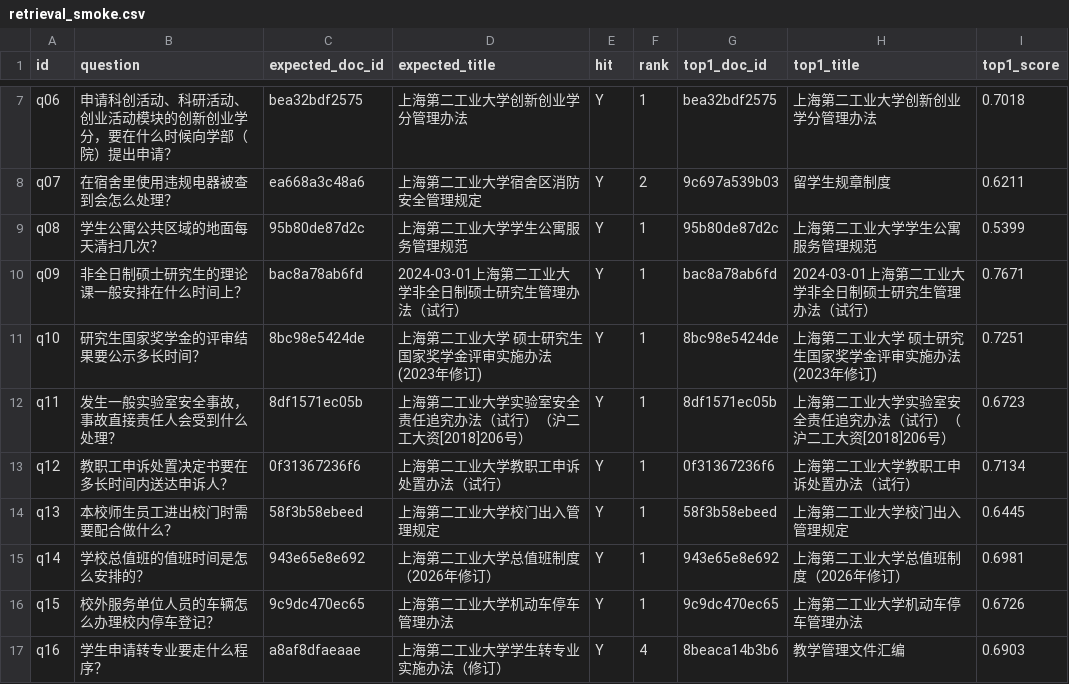
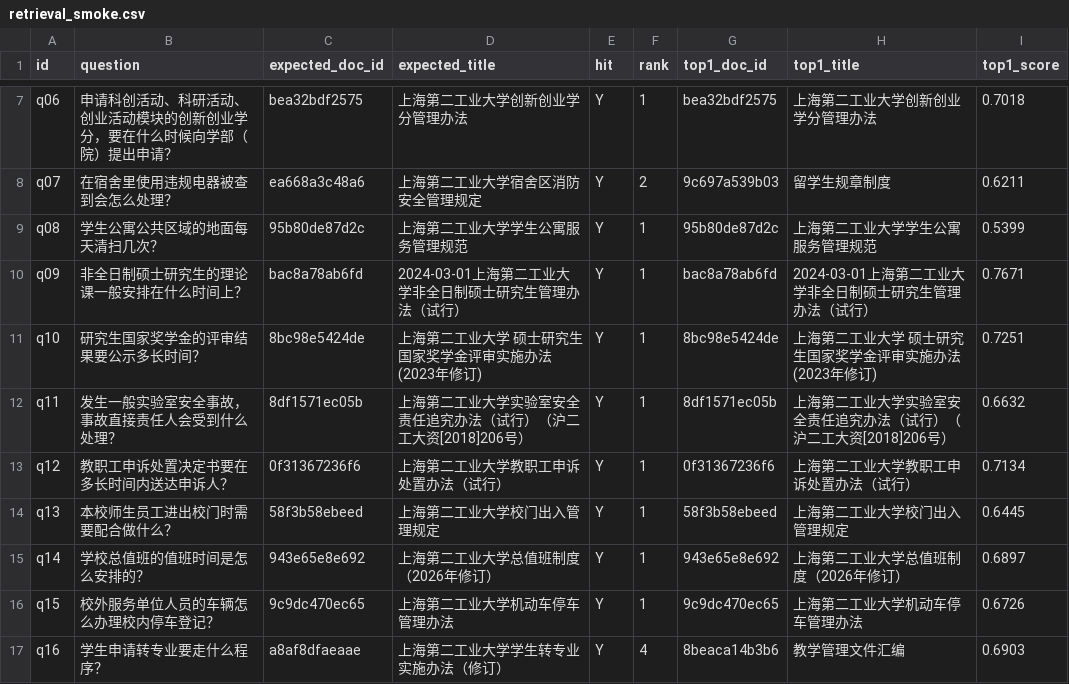
Before and after one commit to ryannn02/p1-rag, a CSV file: reports/retrieval_smoke.csv, drawn as a sheet; only a part is shown, gaps mark what is left out.

```diff
--- a/reports/retrieval_smoke.csv
+++ b/reports/retrieval_smoke.csv
@@ -11,6 +11,6 @@ q09,非全日制硕士研究生的理论课一般安排在什么时间上？,bac
 q10,研究生国家奖学金的评审结果要公示多长时间？,8bc98e5424de,上海第二工业大学 硕士研究生国家奖学金评审实施办法 (2023年修订),Y,1,8bc98e5424de,上海第二工业大学 硕士研究生国家奖学金评审实施办法 (2023年修订),0.7251
-q11,发生一般实验室安全事故，事故直接责任人会受到什么处理？,8df1571ec05b,上海第二工业大学实验室安全责任追究办法（试行）（沪二工大资[2018]206号）,Y,1,8df1571ec05b,上海第二工业大学实验室安全责任追究办法（试行）（沪二工大资[2018]206号）,0.6723
+q11,发生一般实验室安全事故，事故直接责任人会受到什么处理？,8df1571ec05b,上海第二工业大学实验室安全责任追究办法（试行）（沪二工大资[2018]206号）,Y,1,8df1571ec05b,上海第二工业大学实验室安全责任追究办法（试行）（沪二工大资[2018]206号）,0.6632
 q12,教职工申诉处置决定书要在多长时间内送达申诉人？,0f31367236f6,上海第二工业大学教职工申诉处置办法（试行）,Y,1,0f31367236f6,上海第二工业大学教职工申诉处置办法（试行）,0.7134
 q13,本校师生员工进出校门时需要配合做什么？,58f3b58ebeed,上海第二工业大学校门出入管理规定,Y,1,58f3b58ebeed,上海第二工业大学校门出入管理规定,0.6445
-q14,学校总值班的值班时间是怎么安排的？,943e65e8e692,上海第二工业大学总值班制度（2026年修订）,Y,1,943e65e8e692,上海第二工业大学总值班制度（2026年修订）,0.6981
+q14,学校总值班的值班时间是怎么安排的？,943e65e8e692,上海第二工业大学总值班制度（2026年修订）,Y,1,943e65e8e692,上海第二工业大学总值班制度（2026年修订）,0.6897
 q15,校外服务单位人员的车辆怎么办理校内停车登记？,9c9dc470ec65,上海第二工业大学机动车停车管理办法,Y,1,9c9dc470ec65,上海第二工业大学机动车停车管理办法,0.6726
```
Also changed, not shown: reports/answer_eval.csv, 11 other files.
